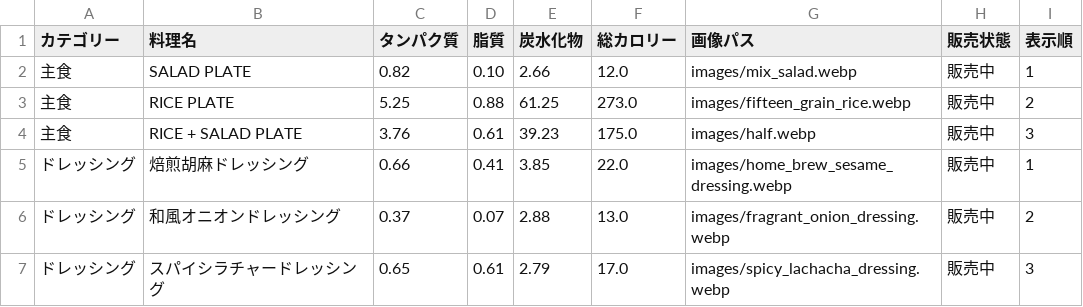
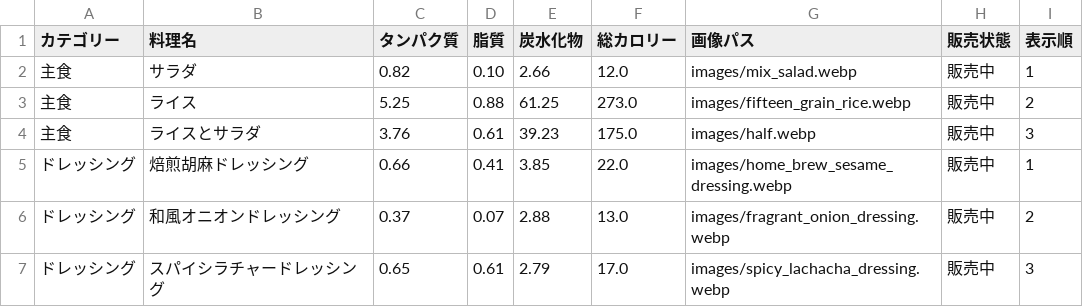
Before and after one commit to kinchan-xinyun/menu-calorie-calculator, a CSV file: menu.csv, drawn as a sheet; only a part is shown.

```diff
--- a/menu.csv
+++ b/menu.csv
@@ -1,5 +1,5 @@
 カテゴリー,料理名,タンパク質,脂質,炭水化物,総カロリー,画像パス,販売状態,表示順
-主食,SALAD PLATE,0.82,0.10,2.66,12.0,images/mix_salad.webp,販売中,1
-主食,RICE PLATE,5.25,0.88,61.25,273.0,images/fifteen_grain_rice.webp,販売中,2
-主食,RICE + SALAD PLATE,3.76,0.61,39.23,175.0,images/half.webp,販売中,3
+主食,サラダ,0.82,0.10,2.66,12.0,images/mix_salad.webp,販売中,1
+主食,ライス,5.25,0.88,61.25,273.0,images/fifteen_grain_rice.webp,販売中,2
+主食,ライスとサラダ,3.76,0.61,39.23,175.0,images/half.webp,販売中,3
 ドレッシング,焙煎胡麻ドレッシング,0.66,0.41,3.85,22.0,images/home_brew_sesame_dressing.webp,販売中,1
```
Also changed, not shown: 1 other file.
